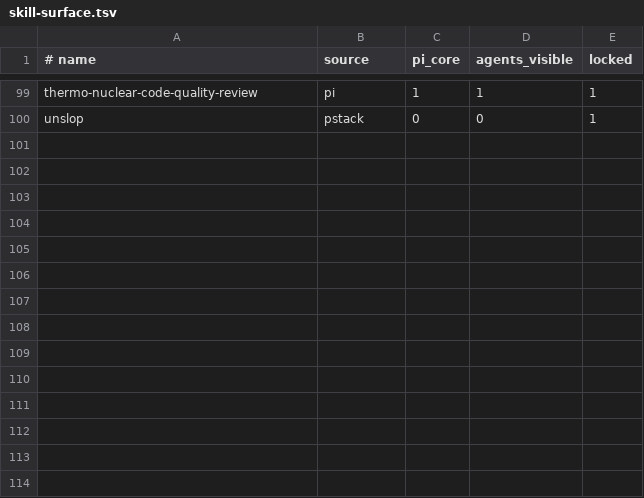
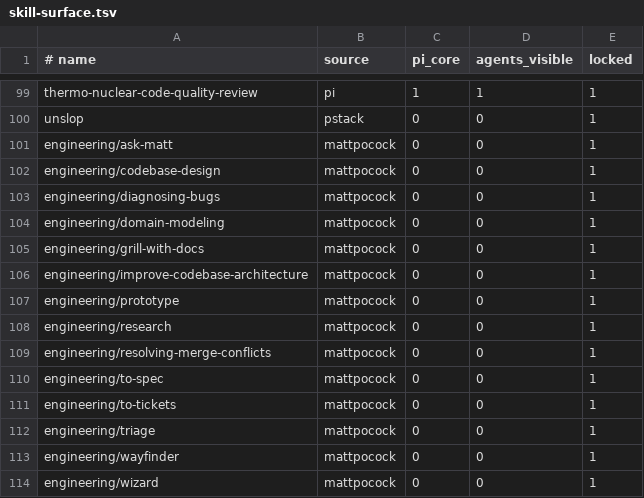
Before and after one commit to Tonours/etabli, a TSV file: workflow/runtime/skill-surface.tsv, drawn as a sheet; only a part is shown, gaps mark what is left out.

Commit message:
feat(skills): catalog mattpocock suite and document vendor map

```diff
--- a/workflow/runtime/skill-surface.tsv
+++ b/workflow/runtime/skill-surface.tsv
@@ -100 +100,15 @@ thermo-nuclear-code-quality-review	pi	1	1	1
 unslop	pstack	0	0	1
+engineering/ask-matt	mattpocock	0	0	1
+engineering/codebase-design	mattpocock	0	0	1
+engineering/diagnosing-bugs	mattpocock	0	0	1
+engineering/domain-modeling	mattpocock	0	0	1
+engineering/grill-with-docs	mattpocock	0	0	1
+engineering/improve-codebase-architecture	mattpocock	0	0	1
+engineering/prototype	mattpocock	0	0	1
+engineering/research	mattpocock	0	0	1
+engineering/resolving-merge-conflicts	mattpocock	0	0	1
+engineering/to-spec	mattpocock	0	0	1
+engineering/to-tickets	mattpocock	0	0	1
+engineering/triage	mattpocock	0	0	1
+engineering/wayfinder	mattpocock	0	0	1
+engineering/wizard	mattpocock	0	0	1
```
Also changed, not shown: 3 other files.
